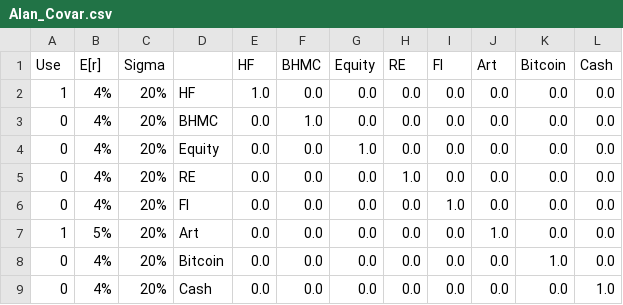
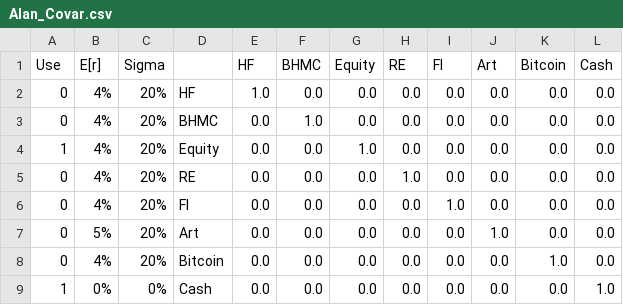
Before and after one commit to ElmPartners/Data, a CSV file: Alan_Covar.csv, drawn as a sheet.

Commit message:
Add files via upload

```diff
--- a/Alan_Covar.csv
+++ b/Alan_Covar.csv
@@ -1,9 +1,9 @@
 Use,E[r],Sigma,,HF,BHMC,Equity,RE,FI,Art,Bitcoin,Cash
-1,4%,20%,HF,1.0,0.0,0.0,0.0,0.0,0.0,0.0,0.0
+0,4%,20%,HF,1.0,0.0,0.0,0.0,0.0,0.0,0.0,0.0
 0,4%,20%,BHMC,0.0,1.0,0.0,0.0,0.0,0.0,0.0,0.0
-0,4%,20%,Equity,0.0,0.0,1.0,0.0,0.0,0.0,0.0,0.0
+1,4%,20%,Equity,0.0,0.0,1.0,0.0,0.0,0.0,0.0,0.0
 0,4%,20%,RE,0.0,0.0,0.0,1.0,0.0,0.0,0.0,0.0
 0,4%,20%,FI,0.0,0.0,0.0,0.0,1.0,0.0,0.0,0.0
-1,5%,20%,Art,0.0,0.0,0.0,0.0,0.0,1.0,0.0,0.0
+0,5%,20%,Art,0.0,0.0,0.0,0.0,0.0,1.0,0.0,0.0
 0,4%,20%,Bitcoin,0.0,0.0,0.0,0.0,0.0,0.0,1.0,0.0
-0,4%,20%,Cash,0.0,0.0,0.0,0.0,0.0,0.0,0.0,1.0
+1,0%,0%,Cash,0.0,0.0,0.0,0.0,0.0,0.0,0.0,1.0
```
